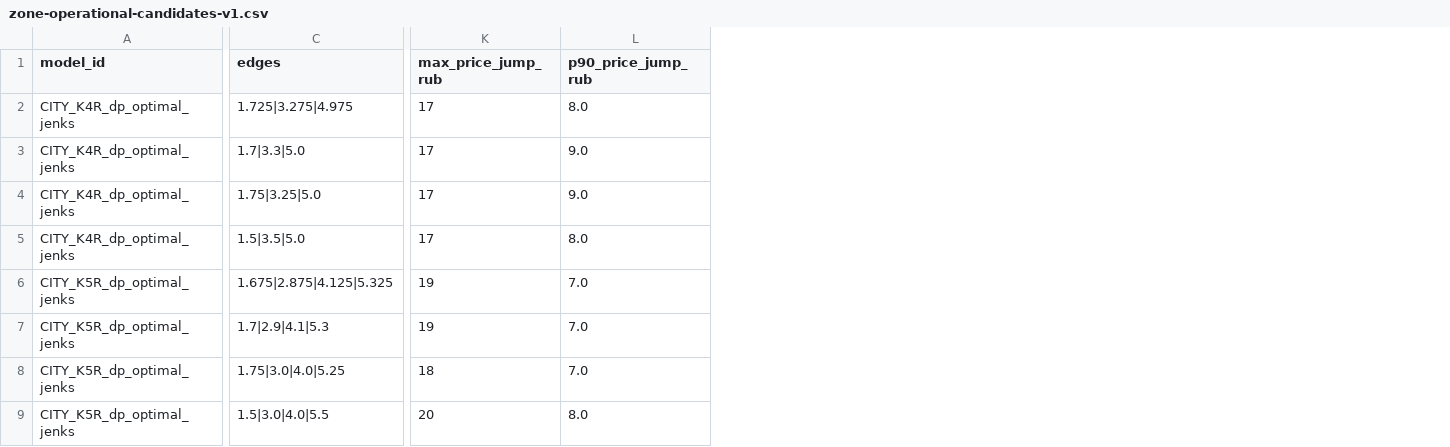
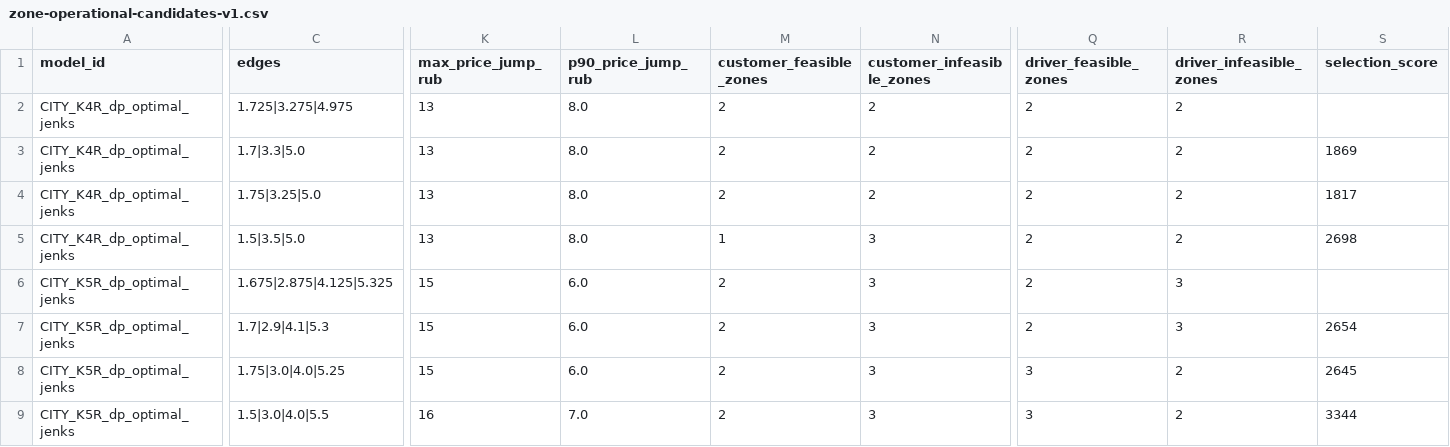
Before and after one commit to upa1311/bender-delivery-zones, a CSV file: data/interim/zone-operational-candidates-v1.csv, drawn as a sheet; only a part is shown, gaps mark what is left out; the diff covers the shown part only; the diff names each change by its address in the sheet, - before the commit and + after, or states it on an @@ line.

```diff
--- a/data/interim/zone-operational-candidates-v1.csv
+++ b/data/interim/zone-operational-candidates-v1.csv
+column M (customer_feasible_zones), rows 2-9: 2 | 2 | 2 | 1 | 2 | 2 | 2 | 2
+column N (customer_infeasible_zones), rows 2-9: 2 | 2 | 2 | 3 | 3 | 3 | 3 | 3
+column Q (driver_feasible_zones), rows 2-9: 2 | 2 | 2 | 2 | 2 | 2 | 3 | 3
+column R (driver_infeasible_zones), rows 2-9: 2 | 2 | 2 | 2 | 3 | 3 | 2 | 2
+column S (selection_score), rows 3-9: 1869 | 1817 | 2698 |  | 2654 | 2645 | 3344
-K2:K5 (max_price_jump_rub): 17
+K2:K5 (max_price_jump_rub): 13
-L3:L4 (p90_price_jump_rub): 9.0
+L3:L4 (p90_price_jump_rub): 8.0
-K6:K7 (max_price_jump_rub): 19
+K6:K7 (max_price_jump_rub): 15
-L6:L8 (p90_price_jump_rub): 7.0
+L6:L8 (p90_price_jump_rub): 6.0
-K8 (max_price_jump_rub): 18
+K8 (max_price_jump_rub): 15
-K9 (max_price_jump_rub): 20
+K9 (max_price_jump_rub): 16
-L9 (p90_price_jump_rub): 8.0
+L9 (p90_price_jump_rub): 7.0
```
Also changed, not shown: 8 edited cells elsewhere in this file, data/interim/zone-model-candidates-v1.csv, data/interim/zone-policy-prices-v1.csv, 8 other files.
